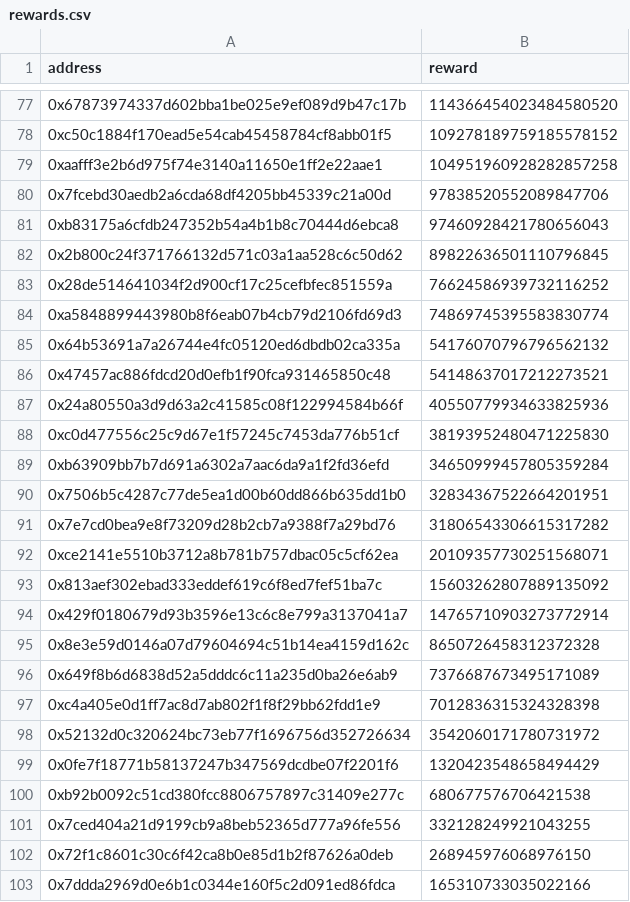
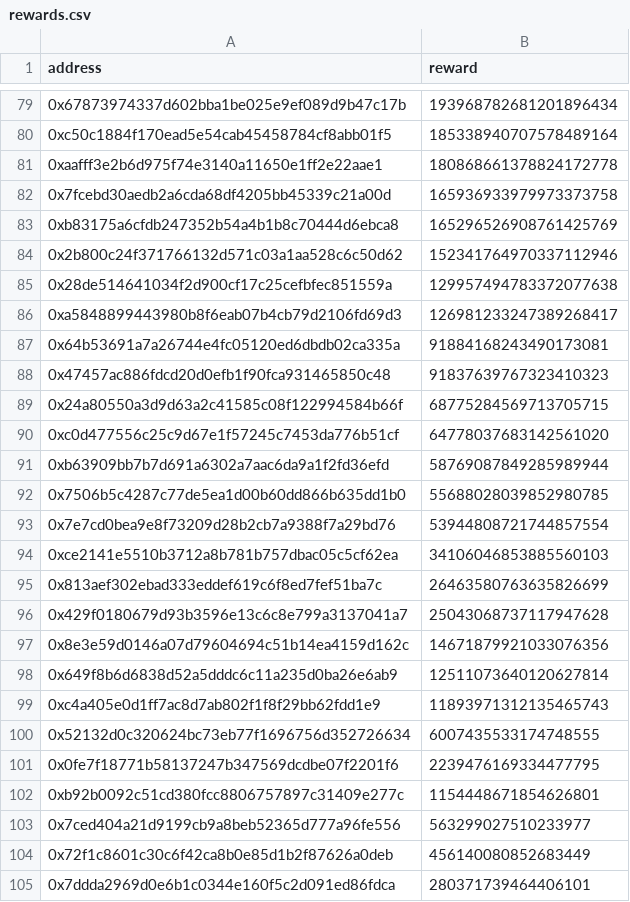
Before and after one commit to cyclofinance/cyclo.rewards, a CSV file: output/rewards.csv, drawn as a sheet; only a part is shown, gaps mark what is left out; the diff covers the shown part only.

```diff
--- a/output/rewards.csv
+++ b/output/rewards.csv
@@ -77,27 +79,27 @@ address,reward
-0x67873974337d602bba1be025e9ef089d9b47c17b,114366454023484580520
-0xc50c1884f170ead5e54cab45458784cf8abb01f5,109278189759185578152
-0xaafff3e2b6d975f74e3140a11650e1ff2e22aae1,104951960928282857258
-0x7fcebd30aedb2a6cda68df4205bb45339c21a00d,97838520552089847706
-0xb83175a6cfdb247352b54a4b1b8c70444d6ebca8,97460928421780656043
-0x2b800c24f371766132d571c03a1aa528c6c50d62,89822636501110796845
-0x28de514641034f2d900cf17c25cefbfec851559a,76624586939732116252
-0xa5848899443980b8f6eab07b4cb79d2106fd69d3,74869745395583830774
-0x64b53691a7a26744e4fc05120ed6dbdb02ca335a,54176070796796562132
-0x47457ac886fdcd20d0efb1f90fca931465850c48,54148637017212273521
-0x24a80550a3d9d63a2c41585c08f122994584b66f,40550779934633825936
-0xc0d477556c25c9d67e1f57245c7453da776b51cf,38193952480471225830
-0xb63909bb7b7d691a6302a7aac6da9a1f2fd36efd,34650999457805359284
-0x7506b5c4287c77de5ea1d00b60dd866b635dd1b0,32834367522664201951
-0x7e7cd0bea9e8f73209d28b2cb7a9388f7a29bd76,31806543306615317282
-0xce2141e5510b3712a8b781b757dbac05c5cf62ea,20109357730251568071
-0x813aef302ebad333eddef619c6f8ed7fef51ba7c,15603262807889135092
-0x429f0180679d93b3596e13c6c8e799a3137041a7,14765710903273772914
-0x8e3e59d0146a07d79604694c51b14ea4159d162c,8650726458312372328
-0x649f8b6d6838d52a5dddc6c11a235d0ba26e6ab9,7376687673495171089
-0xc4a405e0d1ff7ac8d7ab802f1f8f29bb62fdd1e9,7012836315324328398
-0x52132d0c320624bc73eb77f1696756d352726634,3542060171780731972
-0x0fe7f18771b58137247b347569dcdbe07f2201f6,1320423548658494429
-0xb92b0092c51cd380fcc8806757897c31409e277c,680677576706421538
-0x7ced404a21d9199cb9a8beb52365d777a96fe556,332128249921043255
-0x72f1c8601c30c6f42ca8b0e85d1b2f87626a0deb,268945976068976150
-0x7ddda2969d0e6b1c0344e160f5c2d091ed86fdca,165310733035022166
+0x67873974337d602bba1be025e9ef089d9b47c17b,193968782681201896434
+0xc50c1884f170ead5e54cab45458784cf8abb01f5,185338940707578489164
+0xaafff3e2b6d975f74e3140a11650e1ff2e22aae1,180868661378824172778
+0x7fcebd30aedb2a6cda68df4205bb45339c21a00d,165936933979973373758
+0xb83175a6cfdb247352b54a4b1b8c70444d6ebca8,165296526908761425769
+0x2b800c24f371766132d571c03a1aa528c6c50d62,152341764970337112946
+0x28de514641034f2d900cf17c25cefbfec851559a,129957494783372077638
+0xa5848899443980b8f6eab07b4cb79d2106fd69d3,126981233247389268417
+0x64b53691a7a26744e4fc05120ed6dbdb02ca335a,91884168243490173081
+0x47457ac886fdcd20d0efb1f90fca931465850c48,91837639767323410323
+0x24a80550a3d9d63a2c41585c08f122994584b66f,68775284569713705715
+0xc0d477556c25c9d67e1f57245c7453da776b51cf,64778037683142561020
+0xb63909bb7b7d691a6302a7aac6da9a1f2fd36efd,58769087849285989944
+0x7506b5c4287c77de5ea1d00b60dd866b635dd1b0,55688028039852980785
+0x7e7cd0bea9e8f73209d28b2cb7a9388f7a29bd76,53944808721744857554
+0xce2141e5510b3712a8b781b757dbac05c5cf62ea,34106046853885560103
+0x813aef302ebad333eddef619c6f8ed7fef51ba7c,26463580763635826699
+0x429f0180679d93b3596e13c6c8e799a3137041a7,25043068737117947628
+0x8e3e59d0146a07d79604694c51b14ea4159d162c,14671879921033076356
+0x649f8b6d6838d52a5dddc6c11a235d0ba26e6ab9,12511073640120627814
+0xc4a405e0d1ff7ac8d7ab802f1f8f29bb62fdd1e9,11893971312135465743
+0x52132d0c320624bc73eb77f1696756d352726634,6007435533174748555
+0x0fe7f18771b58137247b347569dcdbe07f2201f6,2239476169334477795
+0xb92b0092c51cd380fcc8806757897c31409e277c,1154448671854626801
+0x7ced404a21d9199cb9a8beb52365d777a96fe556,563299027510233977
+0x72f1c8601c30c6f42ca8b0e85d1b2f87626a0deb,456140080852683449
+0x7ddda2969d0e6b1c0344e160f5c2d091ed86fdca,280371739464406101
```
Also changed, not shown: 24 added rows, 18 removed rows and 67 edited cells elsewhere in this file, output/balances.csv, 3 other files.
